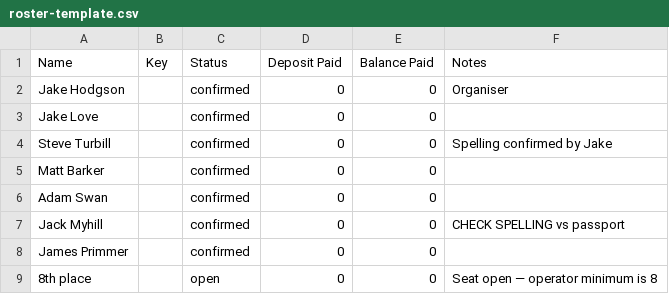
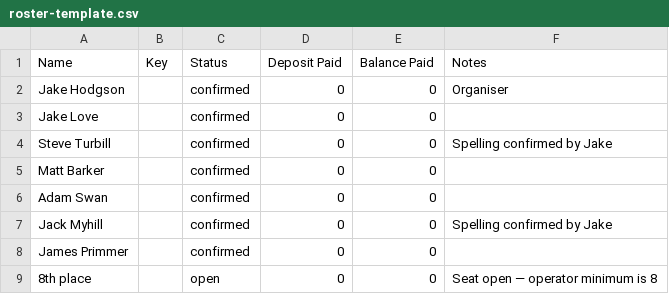
Before and after one commit to JH-TechSol/bansko-2027, a CSV file: roster-template.csv, drawn as a sheet.

Commit message:
Replace per-person magic links with a name picker, add tip amount, trim schedule copy
One link works for everyone now: first visit shows a "Who are you?"
picker built from the roster, and the pick is remembered in
localStorage — no more minting and WhatsApping individual ?k= links
per person. Chalet tip set to £30pp (was a TBC placeholder). Removed
two lines of payment-schedule copy Jake didn't want shown, and
confirmed Jack Myhill's surname spelling.

```diff
--- a/roster-template.csv
+++ b/roster-template.csv
@@ -6,3 +6,3 @@ Matt Barker,,confirmed,0,0,
 Adam Swan,,confirmed,0,0,
-Jack Myhill,,confirmed,0,0,CHECK SPELLING vs passport
+Jack Myhill,,confirmed,0,0,Spelling confirmed by Jake
 James Primmer,,confirmed,0,0,
```
Also changed, not shown: 4 other files.
